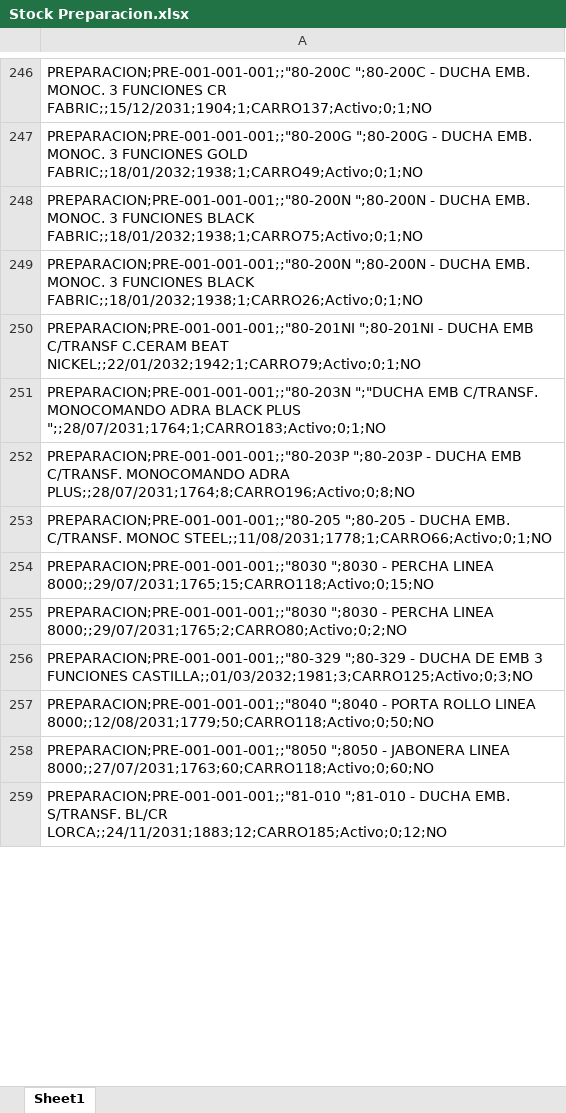
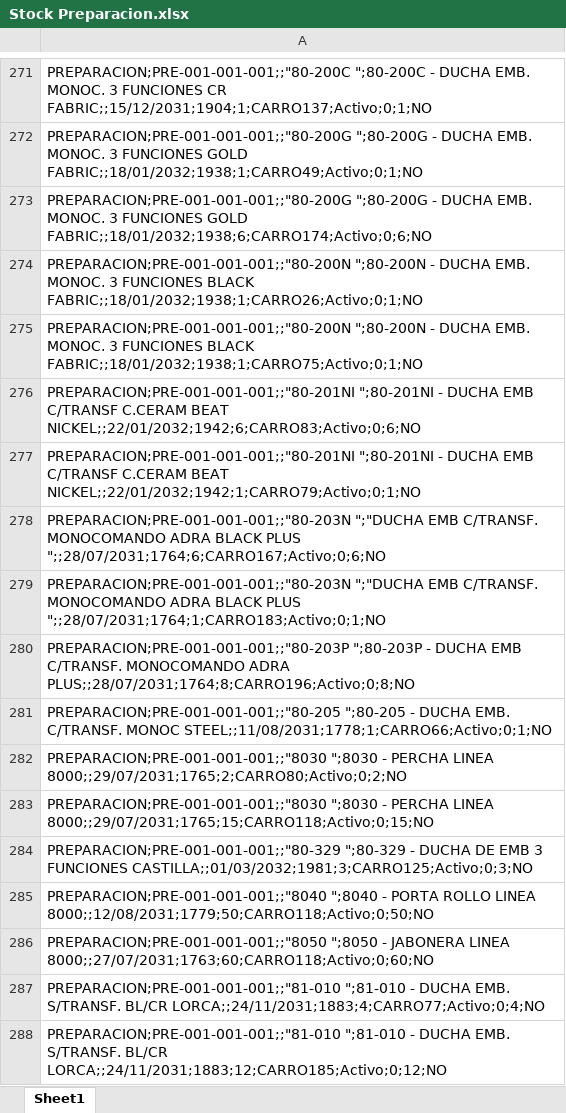
Before and after one commit to IvanGoyena/Logistica-Peirano, an Excel workbook: Data_WMS/Stock Preparacion.xlsx, sheet Sheet1, drawn as a sheet; only a part is shown, gaps mark what is left out; values as stored, in another font and other column widths than the file's, no borders; addresses are those after the commit; the diff covers the shown part only; the diff names each change by its address in the sheet, - before the commit and + after, or states it on an @@ line.

Commit message:
Actualización automática WMS - Stock Preparacion - 28/09/2026 06:49:16

```diff
--- a/Data_WMS/Stock Preparacion.xlsx (sheet Sheet1)
+++ b/Data_WMS/Stock Preparacion.xlsx (sheet Sheet1)
+row 273: PREPARACION;PRE-001-001-001;;"80-200G ";80-200G - DUCHA EMB. MONOC. 3 FUNCIONES GOLD FABRIC;;18/01/2032;1938;6;CARRO174;Activo;0;6;NO
+row 274: PREPARACION;PRE-001-001-001;;"80-200N ";80-200N - DUCHA EMB. MONOC. 3 FUNCIONES BLACK FABRIC;;18/01/2032;1938;1;CARRO26;Activo;0;1;NO
-A276: PREPARACION;PRE-001-001-001;;"80-200N ";80-200N - DUCHA EMB. MONOC. 3 FUNCIONES BLACK FABRIC;;18/01/2032;1938;1;CARRO26;Activo;0;1;NO
+A276: PREPARACION;PRE-001-001-001;;"80-201NI ";80-201NI - DUCHA EMB C/TRANSF C.CERAM BEAT NICKEL;;22/01/2032;1942;6;CARRO83;Activo;0;6;NO
+row 278: PREPARACION;PRE-001-001-001;;"80-203N ";"DUCHA EMB C/TRANSF. MONOCOMANDO ADRA BLACK PLUS ";;28/07/2031;1764;6;CARRO167;Activo;0;6;NO
-row 255: PREPARACION;PRE-001-001-001;;"8030 ";803…
+row 282: PREPARACION;PRE-001-001-001;;"8030 ";803…
+row 287: PREPARACION;PRE-001-001-001;;"81-010 ";81-010 - DUCHA EMB. S/TRANSF. BL/CR LORCA;;24/11/2031;1883;4;CARRO77;Activo;0;4;NO
```
Also changed, not shown: 40 added rows, 15 removed rows, 39 moved rows and 16 edited cells elsewhere in this sheet.
